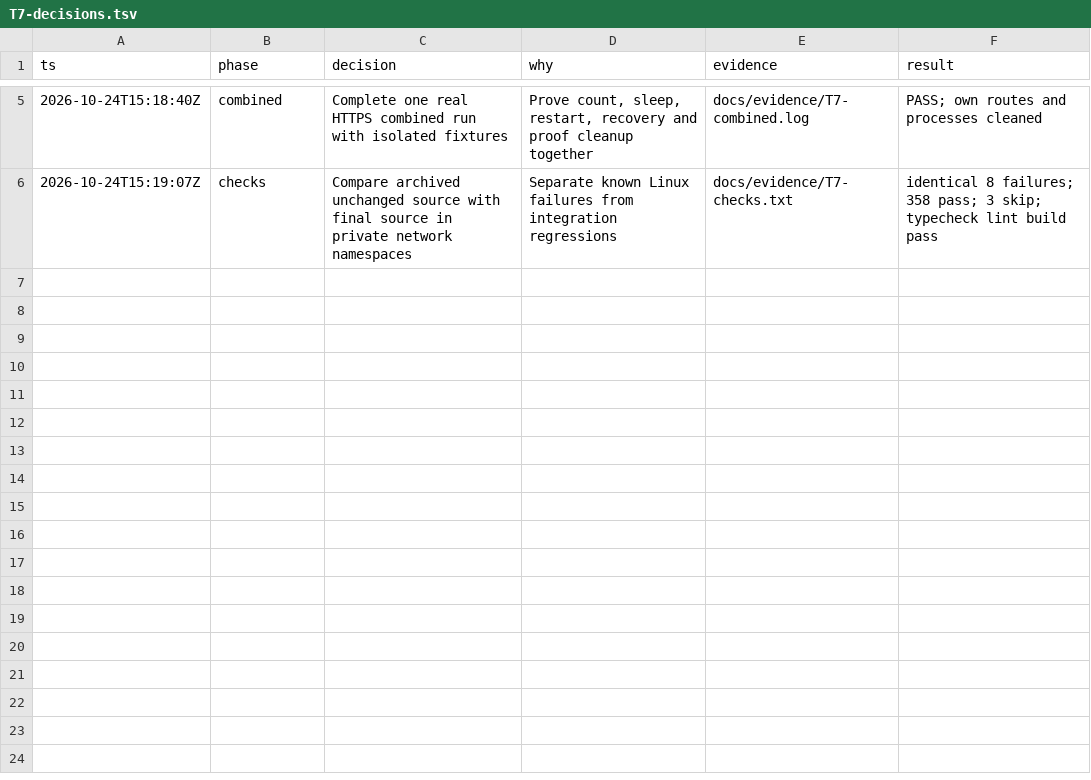
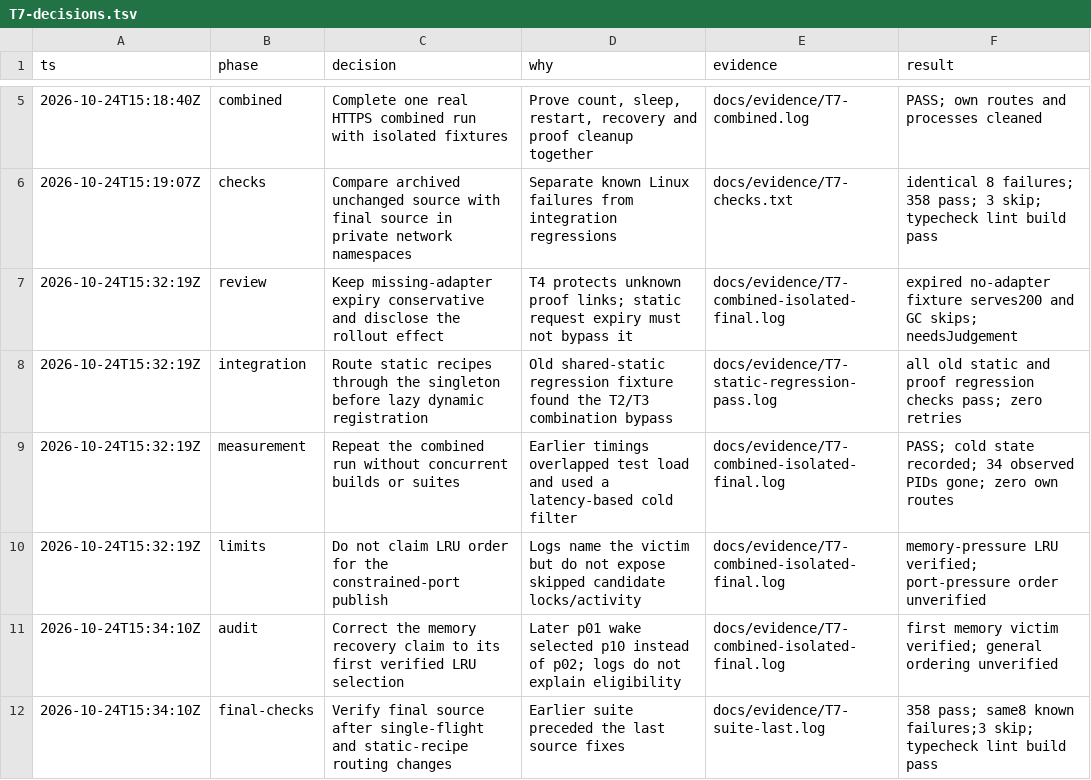
Before and after one commit to honeybeehq/nectar, a TSV file: docs/evidence/T7-decisions.tsv, drawn as a sheet; only a part is shown, gaps mark what is left out; the diff names each change by its address in the sheet, - before the commit and + after, or states it on an @@ line.

Commit message:
Verify integrated static recipes and bound proof lookup work

```diff
--- a/docs/evidence/T7-decisions.tsv
+++ b/docs/evidence/T7-decisions.tsv
+row 7: 2026-10-24T15:32:19Z | review | Keep missing-adapter expiry conservative and disclose the rollout effect | T4 protects unknown proof links; static request expiry must not bypass it | docs/evidence/T7-combined-isolated-final.log | expired no-adapter fixture serves200 and GC skips; needsJudgement
+row 8: 2026-10-24T15:32:19Z | integration | Route static recipes through the singleton before lazy dynamic registration | Old shared-static regression fixture found the T2/T3 combination bypass | docs/evidence/T7-static-regression-pass.log | all old static and proof regression checks pass; zero retries
+row 9: 2026-10-24T15:32:19Z | measurement | Repeat the combined run without concurrent builds or suites | Earlier timings overlapped test load and used a latency-based cold filter | docs/evidence/T7-combined-isolated-final.log | PASS; cold state recorded; 34 observed PIDs gone; zero own routes
+row 10: 2026-10-24T15:32:19Z | limits | Do not claim LRU order for the constrained-port publish | Logs name the victim but do not expose skipped candidate locks/activity | docs/evidence/T7-combined-isolated-final.log | memory-pressure LRU verified; port-pressure order unverified
+row 11: 2026-10-24T15:34:10Z | audit | Correct the memory recovery claim to its first verified LRU selection | Later p01 wake selected p10 instead of p02; logs do not explain eligibility | docs/evidence/T7-combined-isolated-final.log | first memory victim verified; general ordering unverified
+row 12: 2026-10-24T15:34:10Z | final-checks | Verify final source after single-flight and static-recipe routing changes | Earlier suite preceded the last source fixes | docs/evidence/T7-suite-last.log | 358 pass; same8 known failures;3 skip; typecheck lint build pass
```
Also changed, not shown: 17 other files.
